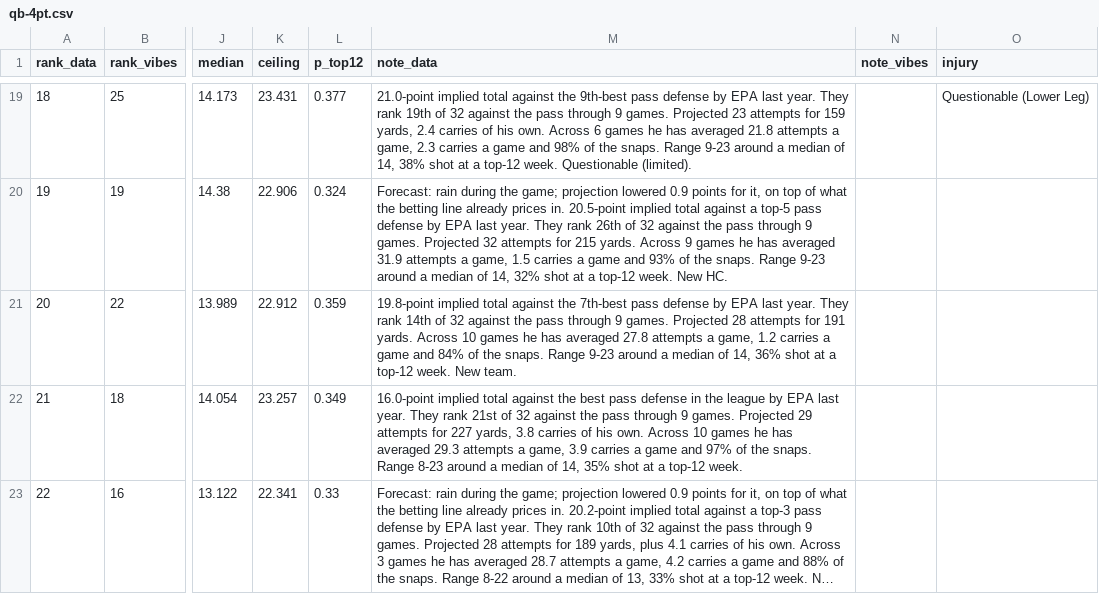
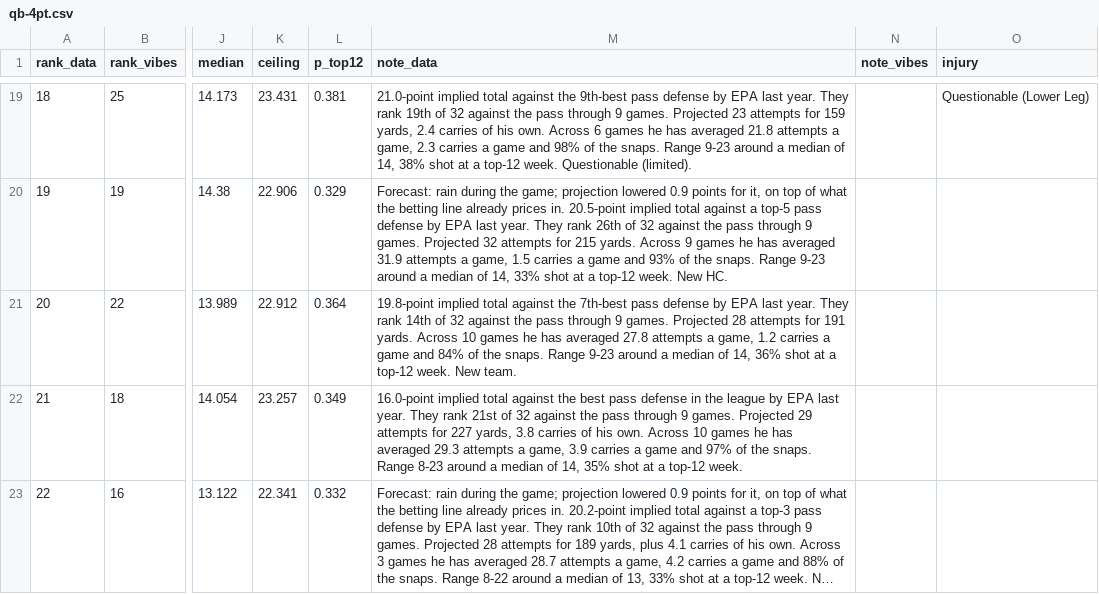
Before and after one commit to maditphillips/The-Delta-Duo, a CSV file: data/weekly/2026/week-11/qb-4pt.csv, drawn as a sheet; only a part is shown, gaps mark what is left out; long unchanged cells end in …; the diff covers the shown part only; the diff names each change by its address in the sheet, - before the commit and + after, or states it on an @@ line.

```diff
--- a/data/weekly/2026/week-11/qb-4pt.csv
+++ b/data/weekly/2026/week-11/qb-4pt.csv
-L19 (p_top12): 0.377
+L19 (p_top12): 0.381
-L20 (p_top12): 0.324
+L20 (p_top12): 0.329
-M20 (note_data): …of 14, 32% shot at…
+M20 (note_data): …of 14, 33% shot at…
-L21 (p_top12): 0.359
+L21 (p_top12): 0.364
-L23 (p_top12): 0.33
+L23 (p_top12): 0.332
```
Also changed, not shown: 1 added row, 1 removed row and 40 edited cells elsewhere in this file, data/weekly/2026/week-11/qb-6pt.csv, data/weekly/2026/week-11/rb-half.csv, 6 other files.
